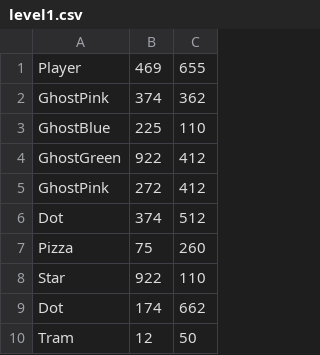
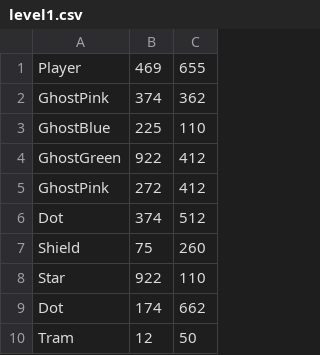
Before and after one commit to hotungkhanh/shadow-tuka, a CSV file: res/level1.csv, drawn as a sheet; only a part is shown.

```diff
--- a/res/level1.csv
+++ b/res/level1.csv
@@ -6,3 +6,3 @@ GhostPink,272,412
 Dot,374,512
-Pizza,75,260
+Shield,75,260
 Star,922,110
```
Also changed, not shown: res/level2.csv, 6 other files.
